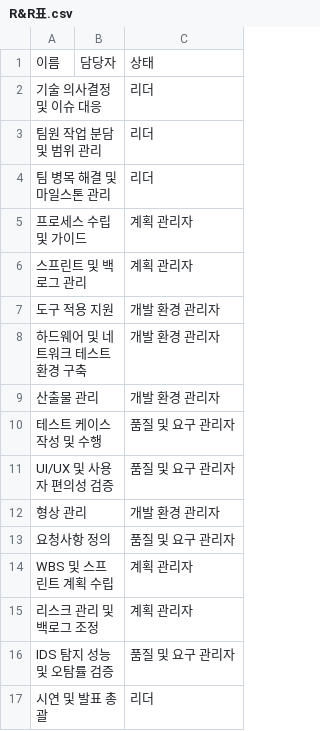
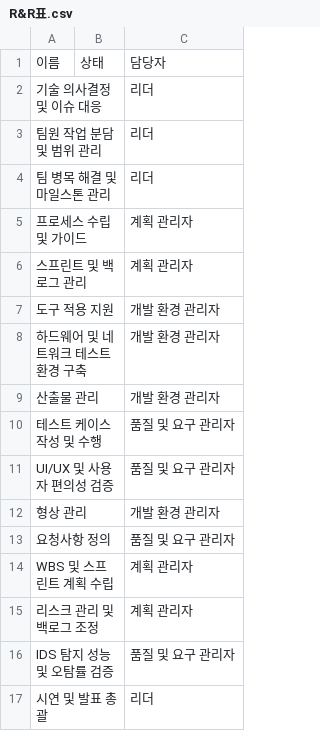
Before and after one commit to Taehyun03/farmguard, a CSV file: R&R/R&R표.csv, drawn as a sheet.

Commit message:
Reorder columns in R&R table

```diff
--- a/R&R/R&R표.csv
+++ b/R&R/R&R표.csv
@@ -1,2 +1,2 @@
-이름,담당자,상태
+이름,상태,담당자
 기술 의사결정 및 이슈 대응,,리더
```
